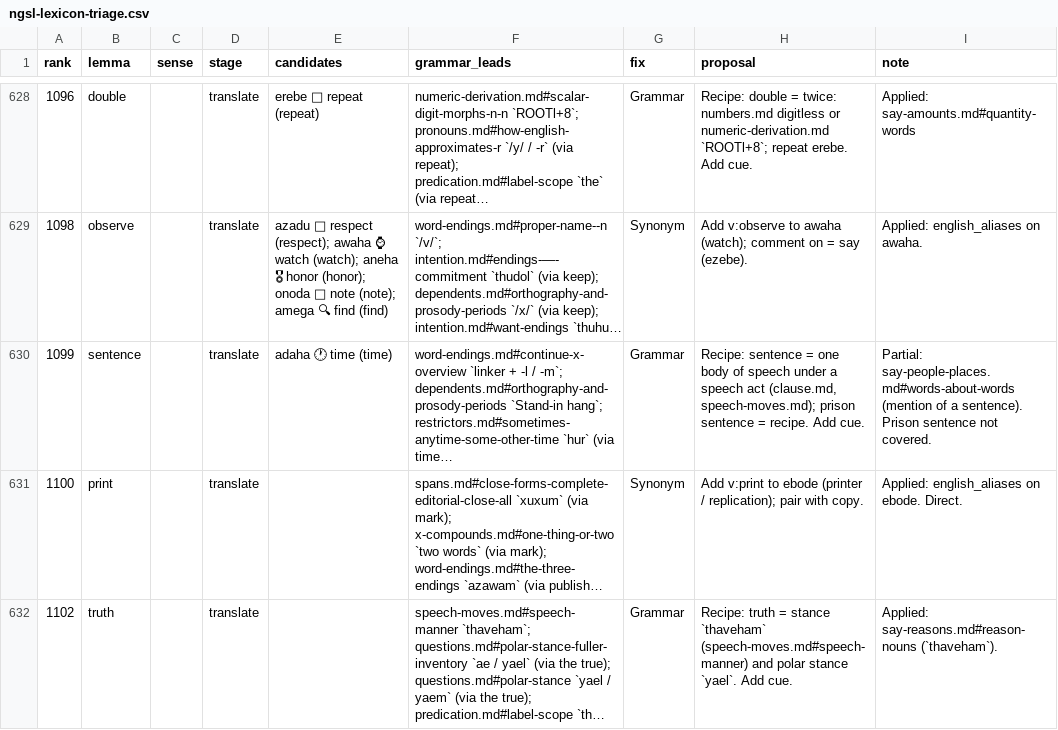
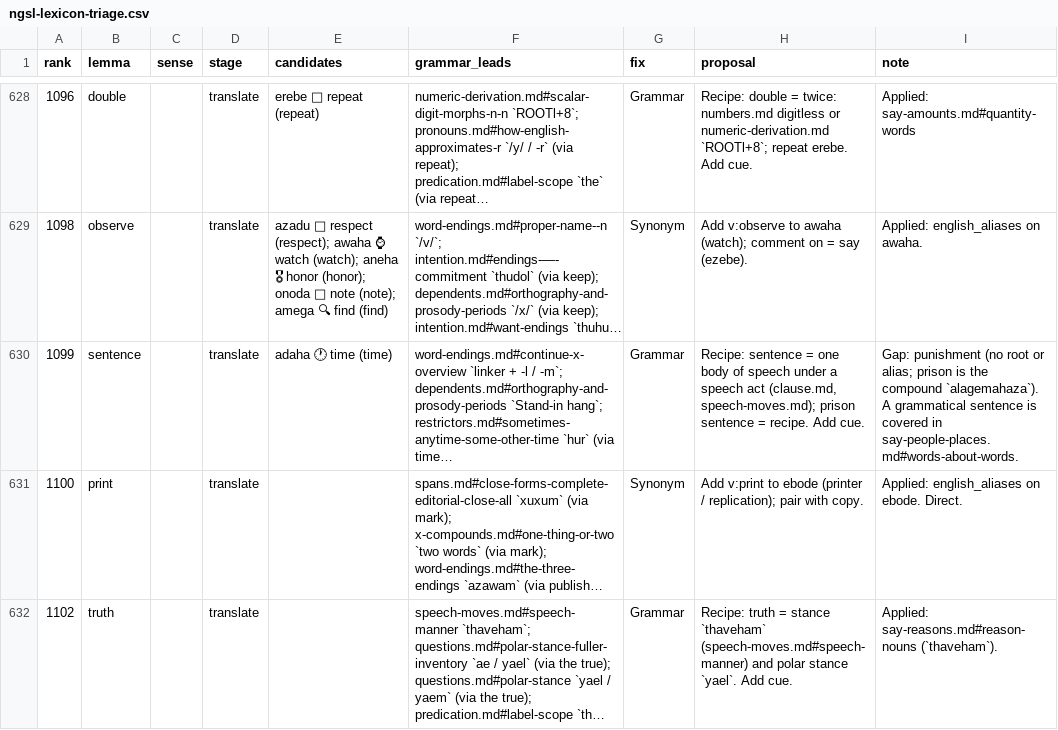
Before and after one commit to humblevladimirthegreat/clarity-language, a CSV file: docs/proposals/ngsl-lexicon-triage.csv, drawn as a sheet; only a part is shown, gaps mark what is left out; long unchanged cells end in …; the diff covers the shown part only; the diff names each change by its address in the sheet, - before the commit and + after, or states it on an @@ line.

Commit message:
fill partial lexicon holes

```diff
--- a/docs/proposals/ngsl-lexicon-triage.csv
+++ b/docs/proposals/ngsl-lexicon-triage.csv
-I630 (note): Partial: say-people-places.md#words-about-words (mention of a sentence). Prison sentence not covered.
+I630 (note): Gap: punishment (no root or alias; prison is the compound `alagemahaza`). A grammatical sentence is covered in say-people-places.md#words-about-words.
```
Also changed, not shown: 32 edited cells elsewhere in this file, data/lexicon-published.csv, 7 other files.
